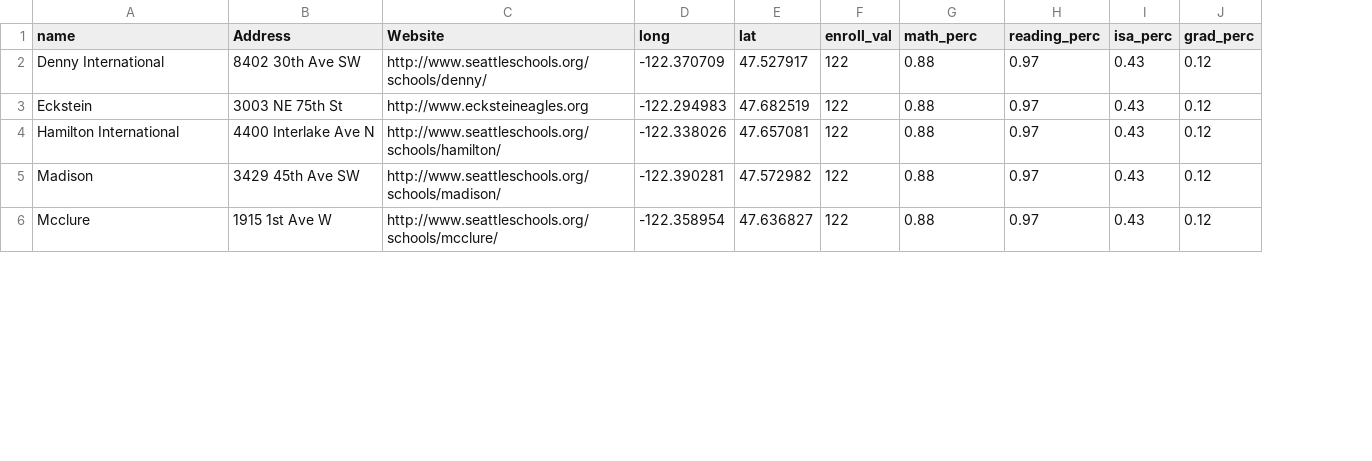
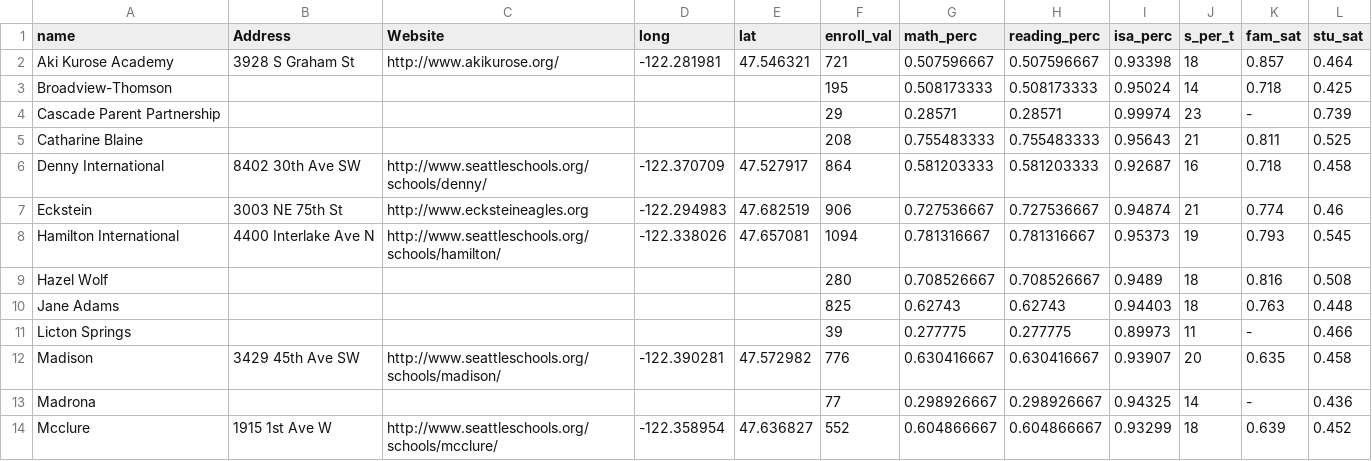
Before and after one commit to uwescience/DSSG2017-Equity, a CSV file: data/seattle_ps_ms.csv, drawn as a sheet; only a part is shown; removed rows and columns are numbered as before the commit, all else as after; the diff covers the shown part only; the diff names each change by its address in the sheet, - before the commit and + after, or states it on an @@ line.

Commit message:
middle school popups filled in

```diff
--- a/data/seattle_ps_ms.csv
+++ b/data/seattle_ps_ms.csv
-column J (grad_perc), rows 2-6: all 0.12
+column J (s_per_t), rows 6-8: 16 | 21 | 19; row 12: 20; row 14: 18
+column K (fam_sat), rows 6-8: 0.718 | 0.774 | 0.793; row 12: 0.635; row 14: 0.639
+column L (stu_sat), rows 6-8: 0.458 | 0.46 | 0.545; row 12: 0.458; row 14: 0.452
+row 2: Aki Kurose Academy | 3928 S Graham St | http://www.akikurose.org/ | -122.281981 | 47.546321 | 721 | 0.507596667 | 0.507596667 | 0.93398 | 18 | 0.857 | 0.464
+row 3: Broadview-Thomson |  |  |  |  | 195 | 0.508173333 | 0.508173333 | 0.95024 | 14 | 0.718 | 0.425
+row 4: Cascade Parent Partnership |  |  |  |  | 29 | 0.28571 | 0.28571 | 0.99974 | 23 | - | 0.739
+row 5: Catharine Blaine |  |  |  |  | 208 | 0.755483333 | 0.755483333 | 0.95643 | 21 | 0.811 | 0.525
-F6 (enroll_val): 122
+F6 (enroll_val): 864
-G6 (math_perc): 0.88
+G6 (math_perc): 0.581203333
-H6 (reading_perc): 0.97
+H6 (reading_perc): 0.581203333
-I6 (isa_perc): 0.43
+I6 (isa_perc): 0.92687
-F7 (enroll_val): 122
+F7 (enroll_val): 906
-G7 (math_perc): 0.88
+G7 (math_perc): 0.727536667
-H7 (reading_perc): 0.97
+H7 (reading_perc): 0.727536667
-I7 (isa_perc): 0.43
+I7 (isa_perc): 0.94874
-F8 (enroll_val): 122
+F8 (enroll_val): 1094
-G8 (math_perc): 0.88
+G8 (math_perc): 0.781316667
-H8 (reading_perc): 0.97
+H8 (reading_perc): 0.781316667
-I8 (isa_perc): 0.43
+I8 (isa_perc): 0.95373
+row 9: Hazel Wolf |  |  |  |  | 280 | 0.708526667 | 0.708526667 | 0.9489 | 18 | 0.816 | 0.508
+row 10: Jane Adams |  |  |  |  | 825 | 0.62743 | 0.62743 | 0.94403 | 18 | 0.763 | 0.448
+row 11: Licton Springs |  |  |  |  | 39 | 0.277775 | 0.277775 | 0.89973 | 11 | - | 0.466
-F12 (enroll_val): 122
+F12 (enroll_val): 776
-G12 (math_perc): 0.88
+G12 (math_perc): 0.630416667
-H12 (reading_perc): 0.97
+H12 (reading_perc): 0.630416667
-I12 (isa_perc): 0.43
+I12 (isa_perc): 0.93907
+row 13: Madrona |  |  |  |  | 77 | 0.298926667 | 0.298926667 | 0.94325 | 14 | - | 0.436
-F14 (enroll_val): 122
+F14 (enroll_val): 552
-G14 (math_perc): 0.88
+G14 (math_perc): 0.604866667
-H14 (reading_perc): 0.97
+H14 (reading_perc): 0.604866667
-I14 (isa_perc): 0.43
+I14 (isa_perc): 0.93299
```
Also changed, not shown: 6 added rows, 1 removed row and 10 edited cells elsewhere in this file.
